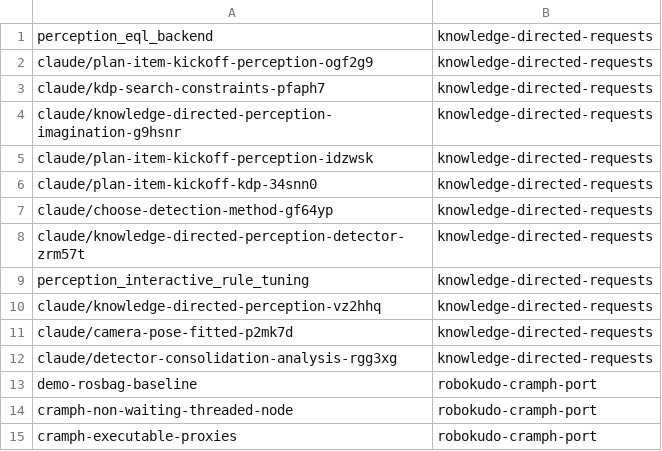
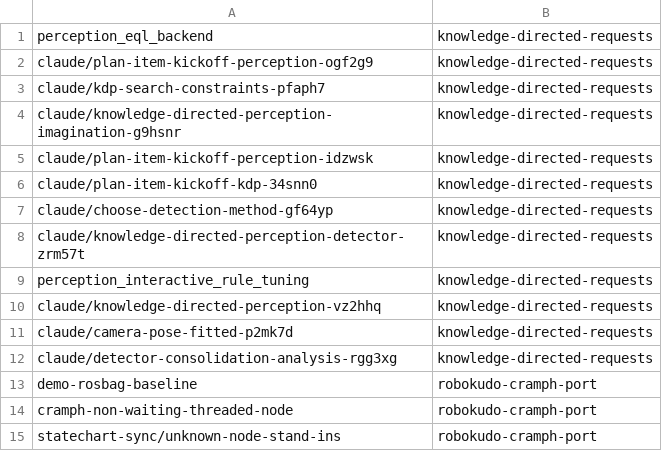
Before and after one commit to davidprueser/cognitive_robot_abstract_machine, a TSV file: .claude/personal/plans/_generated/branch-index.tsv, drawn as a sheet.

Commit message:
Update plan manifest for robokudo-cramph-port

```diff
--- a/.claude/personal/plans/_generated/branch-index.tsv
+++ b/.claude/personal/plans/_generated/branch-index.tsv
@@ -14,2 +14,2 @@ demo-rosbag-baseline	robokudo-cramph-port
 cramph-non-waiting-threaded-node	robokudo-cramph-port
-cramph-executable-proxies	robokudo-cramph-port
+statechart-sync/unknown-node-stand-ins	robokudo-cramph-port
```
Also changed, not shown: 1 other file.
